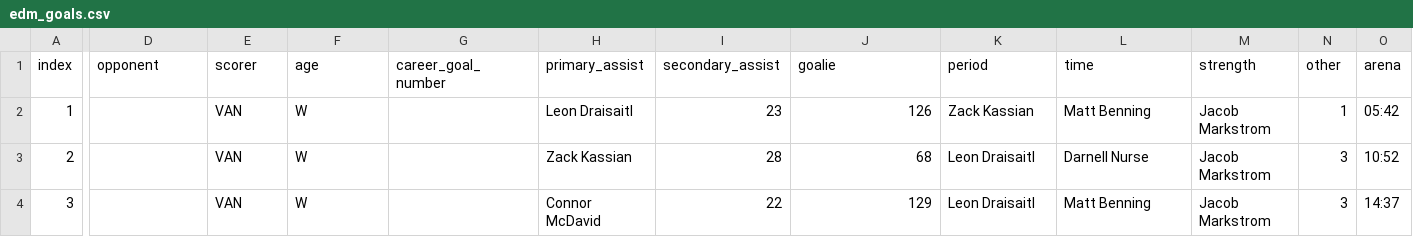
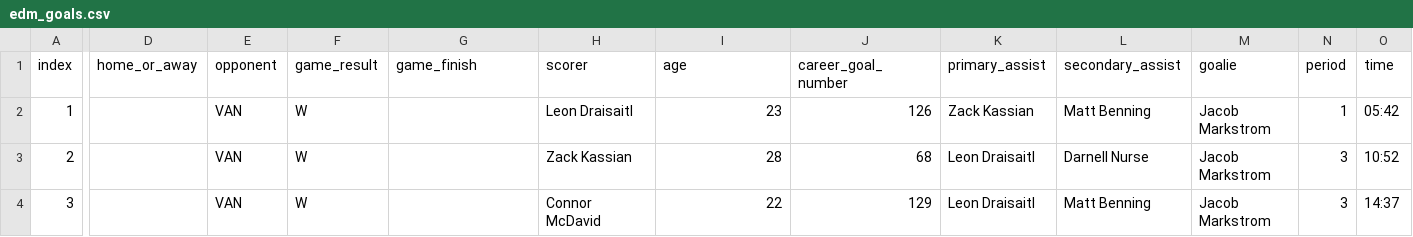
Before and after one commit to torvarun/hockey-data-viz, a CSV file: oilers-scoring-breakdown/edm_goals.csv, drawn as a sheet; only a part is shown, gaps mark what is left out; the diff covers the shown part only; the diff names each change by its address in the sheet, - before the commit and + after, or states it on an @@ line.

Commit message:
oilers: basic viz

```diff
--- a/oilers-scoring-breakdown/edm_goals.csv
+++ b/oilers-scoring-breakdown/edm_goals.csv
-D1: opponent
+D1: home_or_away
-E1: scorer
+E1: opponent
-F1: age
+F1: game_result
-G1: career_goal_number
+G1: game_finish
-H1: primary_assist
+H1: scorer
-I1: secondary_assist
+I1: age
-J1: goalie
+J1: career_goal_number
-K1: period
+K1: primary_assist
-L1: time
+L1: secondary_assist
-M1: strength
+M1: goalie
-N1: other
+N1: period
-O1: arena
+O1: time
```
Also changed, not shown: 3 edited cells elsewhere in this file, 3 other files.
